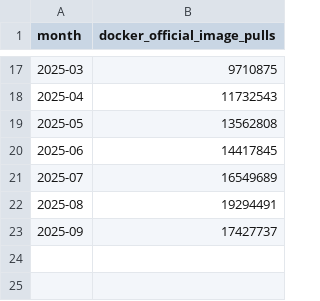
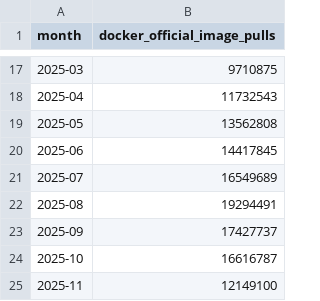
Before and after one commit to robertsilen/mariadb-adoption-index, a CSV file: data/docker_official_image_pulls/monthly.csv, drawn as a sheet; only a part is shown, gaps mark what is left out; the diff names each change by its address in the sheet, - before the commit and + after, or states it on an @@ line.

```diff
--- a/data/docker_official_image_pulls/monthly.csv
+++ b/data/docker_official_image_pulls/monthly.csv
+row 24: 2025-10 | 16616787
+row 25: 2025-11 | 12149100
```
Also changed, not shown: data/instagram_followers_foundation/monthly.csv, data/linkedin_followers_plc/monthly.csv, 12 other files.
